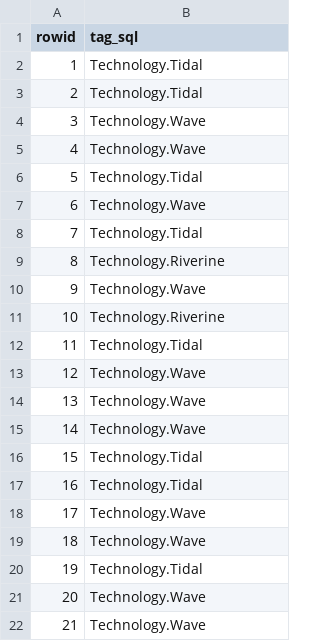
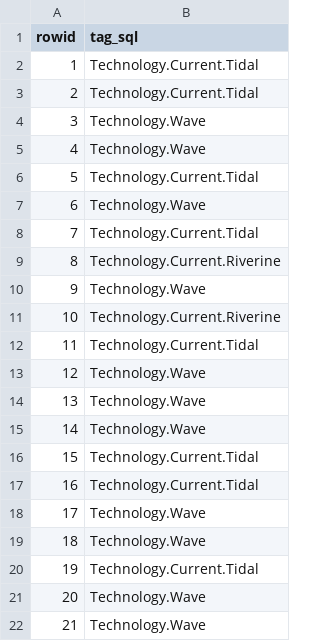
Before and after one commit to marineenergy/apps, a CSV file: data/project_tags.csv, drawn as a sheet.

```diff
--- a/data/project_tags.csv
+++ b/data/project_tags.csv
@@ -1,13 +1,13 @@
 rowid,tag_sql
-1,Technology.Tidal
-2,Technology.Tidal
+1,Technology.Current.Tidal
+2,Technology.Current.Tidal
 3,Technology.Wave
 4,Technology.Wave
-5,Technology.Tidal
+5,Technology.Current.Tidal
 6,Technology.Wave
-7,Technology.Tidal
-8,Technology.Riverine
+7,Technology.Current.Tidal
+8,Technology.Current.Riverine
 9,Technology.Wave
-10,Technology.Riverine
-11,Technology.Tidal
+10,Technology.Current.Riverine
+11,Technology.Current.Tidal
 12,Technology.Wave
@@ -15,7 +15,7 @@ rowid,tag_sql
 14,Technology.Wave
-15,Technology.Tidal
-16,Technology.Tidal
+15,Technology.Current.Tidal
+16,Technology.Current.Tidal
 17,Technology.Wave
 18,Technology.Wave
-19,Technology.Tidal
+19,Technology.Current.Tidal
 20,Technology.Wave
```
Also changed, not shown: data/project_sites.csv, data/project_times.csv, 6 other files.
